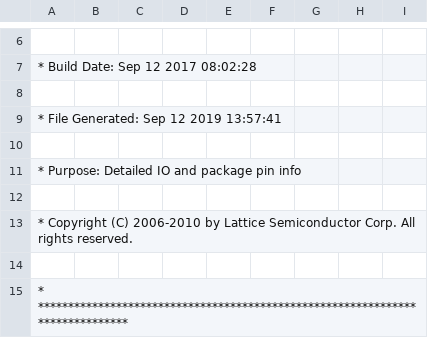
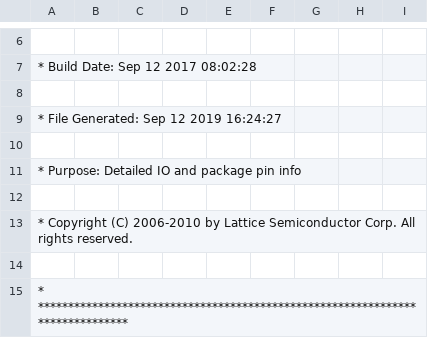
Before and after one commit to Roboy/bldc_motorboard, a CSV file: software/icecube2_template/template_Implmnt/sbt/outputs/packer/TinyFPGA_B_pin_table.CSV, drawn as a sheet; only a part is shown, gaps mark what is left out.

```diff
--- a/software/icecube2_template/template_Implmnt/sbt/outputs/packer/TinyFPGA_B_pin_table.CSV
+++ b/software/icecube2_template/template_Implmnt/sbt/outputs/packer/TinyFPGA_B_pin_table.CSV
@@ -8,3 +8,3 @@
 
-* File Generated:     Sep 12 2019 13:57:41
+* File Generated:     Sep 12 2019 16:24:27
 
```
Also changed, not shown: 45 other files.
